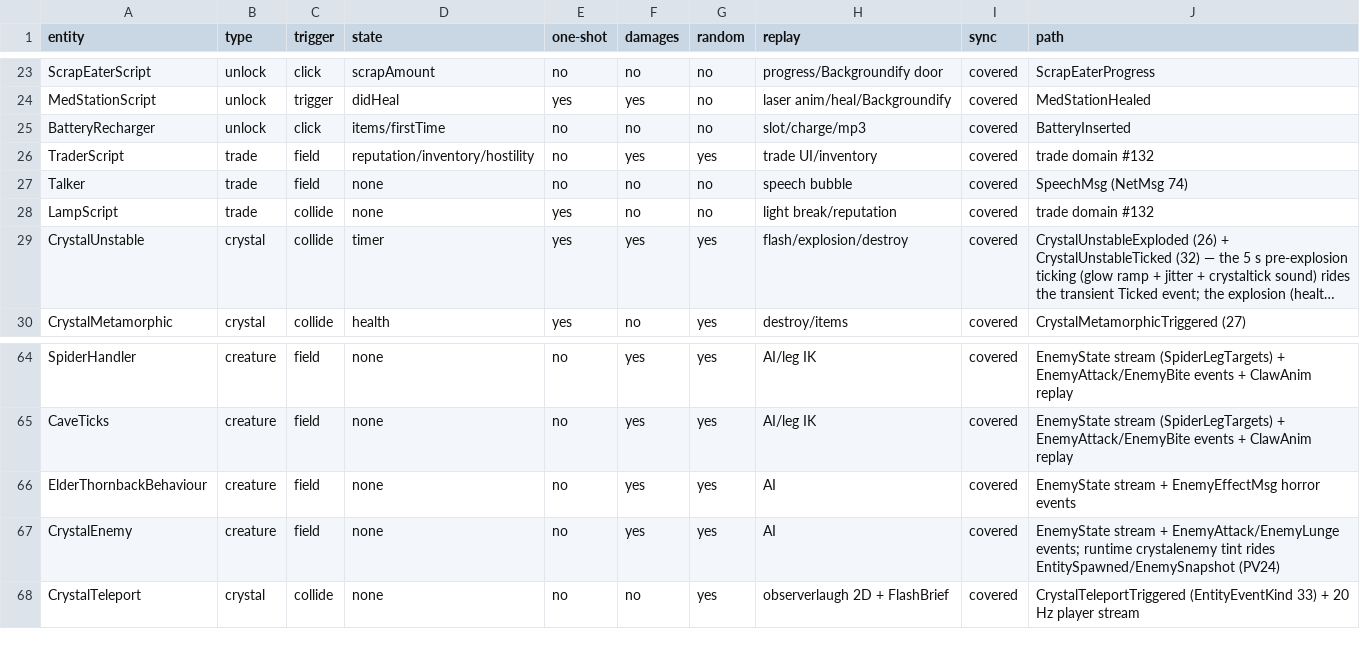
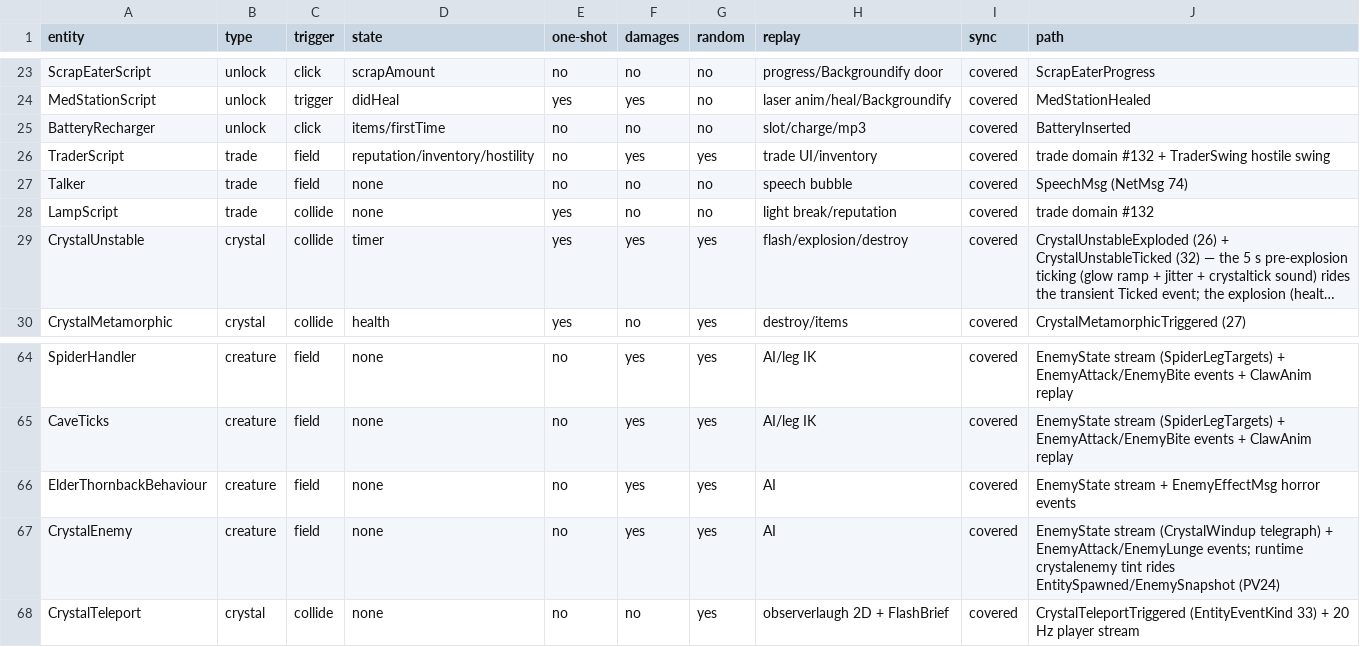
Before and after one commit to XeronOwO/Casualties-Unknown-Online, a CSV file: docs/entity-features-matrix.csv, drawn as a sheet; only a part is shown, gaps mark what is left out; long unchanged cells end in ….

Commit message:
feat: sync crystal wind-up telegraph and trader hostile swing presentation

```diff
--- a/docs/entity-features-matrix.csv
+++ b/docs/entity-features-matrix.csv
@@ -25,3 +25,3 @@
 "BatteryRecharger","unlock","click","items/firstTime","no","no","no","slot/charge/mp3","covered","BatteryInserted"
-"TraderScript","trade","field","reputation/inventory/hostility","no","yes","yes","trade UI/inventory","covered","trade domain #132"
+"TraderScript","trade","field","reputation/inventory/hostility","no","yes","yes","trade UI/inventory","covered","trade domain #132 + TraderSwing hostile swing"
 "Talker","trade","field","none","no","no","no","speech bubble","covered","SpeechMsg (NetMsg 74)"
@@ -66,3 +66,3 @@
 "ElderThornbackBehaviour","creature","field","none","no","yes","yes","AI","covered","EnemyState stream + EnemyEffectMsg horror events"
-"CrystalEnemy","creature","field","none","no","yes","yes","AI","covered","EnemyState stream + EnemyAttack/EnemyLunge events; runtime crystalenemy tint rides EntitySpawned/EnemySnapshot (PV24)"
+"CrystalEnemy","creature","field","none","no","yes","yes","AI","covered","EnemyState stream (CrystalWindup telegraph) + EnemyAttack/EnemyLunge events; runtime crystalenemy tint rides EntitySpawned/EnemySnapshot (PV24)"
 "CrystalTeleport","crystal","collide","none","no","no","yes","observerlaugh 2D + FlashBrief","covered","CrystalTeleportTriggered (EntityEventKind 33) + 20 Hz player stream"
```
Also changed, not shown: 31 other files.
